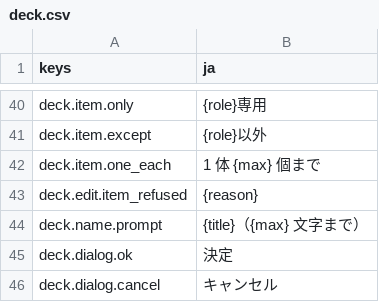
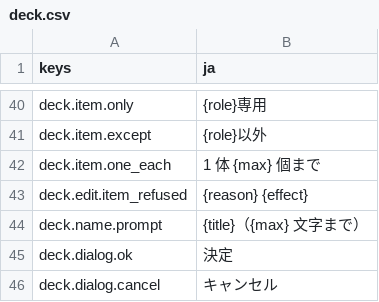
Before and after one commit to mattyan1053/pj-legion, a CSV file: game/text/deck.csv, drawn as a sheet; only a part is shown, gaps mark what is left out; the diff names each change by its address in the sheet, - before the commit and + after, or states it on an @@ line.

```diff
--- a/game/text/deck.csv
+++ b/game/text/deck.csv
-B43 (ja): {reason}
+B43 (ja): {reason} {effect}
```
Also changed, not shown: 3 other files.
